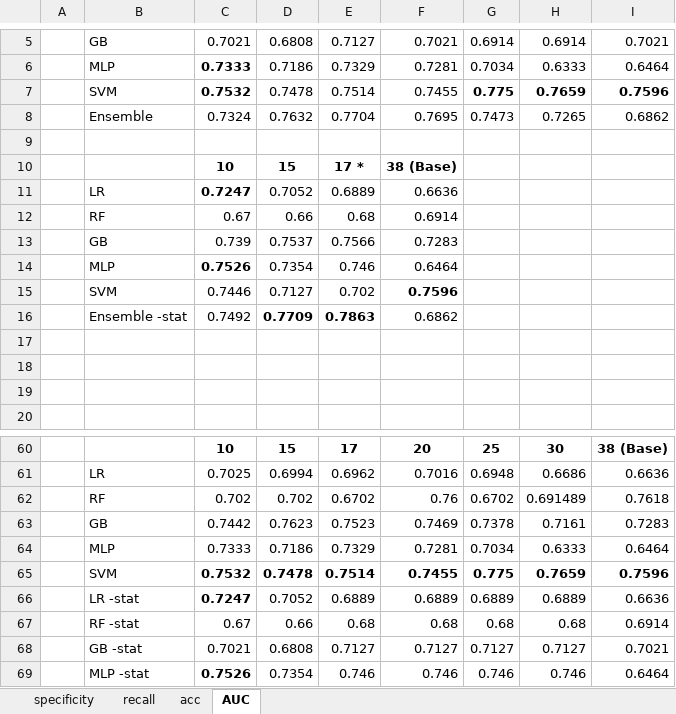
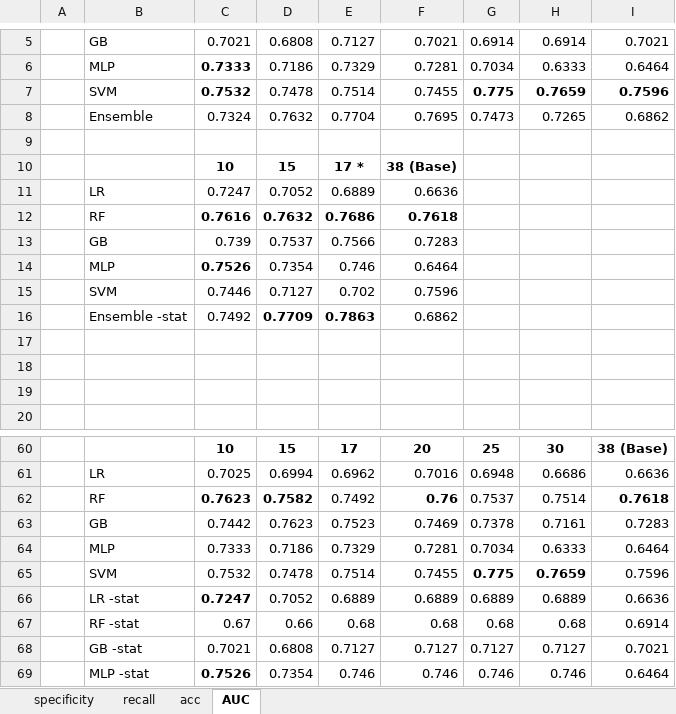
Before and after one commit to bub3690/22-1_multivariate, an Excel workbook: final_project/Metric.xlsx, sheet AUC, drawn as a sheet; only a part is shown, gaps mark what is left out; values as stored, in another font and other column widths than the file's, no borders; charts and pictures not drawn; removed rows and columns are numbered as before the commit, all else as after; the diff names each change by its address in the sheet, - before the commit and + after, or states it on an @@ line.

Commit message:
Fix AUC metrics bug

```diff
--- a/final_project/Metric.xlsx (sheet AUC)
+++ b/final_project/Metric.xlsx (sheet AUC)
-C11 bold: on
+C11 bold: off
-row 12:  | RF | 0.67 | 0.66 | 0.68 | 0.6914
+row 12:  | RF | 0.7616 | 0.7632 | 0.7686 | 0.7618
-F15 bold: on
+F15 bold: off
-row 62:  | RF | 0.702 | 0.702 | 0.6702 | 0.76 | 0.6702 | 0.691489 | 0.7618
+row 62:  | RF | 0.7623 | 0.7582 | 0.7492 | 0.76 | 0.7537 | 0.7514 | 0.7618
-C65:F65 bold: on
+C65:F65 bold: off
-I65 bold: on
+I65 bold: off
```
Also changed, not shown: charts or pictures, 2 other files.
